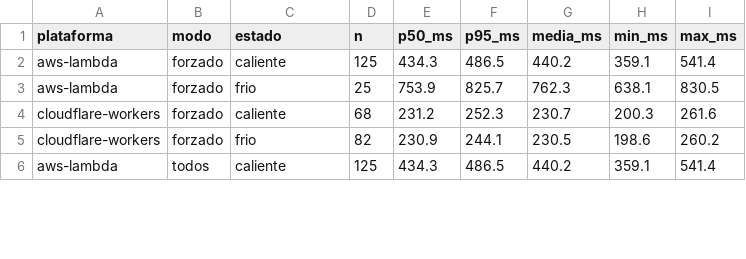
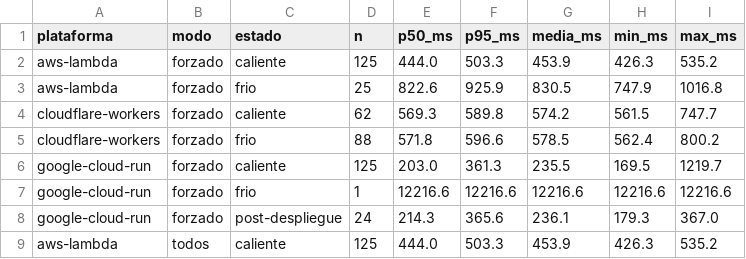
Before and after one commit to DmV554/informe-investigacion, a CSV file: poc/results/resumen.csv, drawn as a sheet; only a part is shown; the diff covers the shown part only.

Commit message:
feat(poc): Cloud Run desplegado a 256 MiB, criterio de frío por edad del contenedor y corrida de 25 ciclos con tres plataformas
- Cloud Run desplegado (ti05terabyte, us-east4, gen1). 128 MiB no sostiene
  Node.js 24 (OOM entre peticiones): se sube a 256 MiB y se declara la
  diferencia. Workers es fijo en 128 MB; Lambda queda en 128 MB.
- medir.py: espera tras forzar configurable por plataforma (Cloud Run 0),
  sin espera de readiness en forzar_frio_cloudrun; nuevo criterio
  uptime_menor_que_latencia (el contenedor nació dentro de la petición).
  Espera de Lambda/Workers sube de 2 s a 5 s.
- analizar.py: estado post-despliegue para la #0 de Cloud Run; no omite
  plataformas sin frío; percentiles solo con n >= 5.
- Nuevo startup_cloudrun.py: arranques de contenedor según Cloud Monitoring
  (startup_latencies) acotados a la ventana de la corrida.
- Corrida 21-09-2026 00:05, 25 ciclos, 3 plataformas; results regenerados.
- Docs: README de despliegue (256Mi, fix del 403 de la SA de Compute, qué
  mide y qué no mide el forzado), README y CLAUDE.md de la PoC.

```diff
--- a/poc/results/resumen.csv
+++ b/poc/results/resumen.csv
@@ -1,6 +1,9 @@
 plataforma,modo,estado,n,p50_ms,p95_ms,media_ms,min_ms,max_ms
-aws-lambda,forzado,caliente,125,434.3,486.5,440.2,359.1,541.4
-aws-lambda,forzado,frio,25,753.9,825.7,762.3,638.1,830.5
-cloudflare-workers,forzado,caliente,68,231.2,252.3,230.7,200.3,261.6
-cloudflare-workers,forzado,frio,82,230.9,244.1,230.5,198.6,260.2
-aws-lambda,todos,caliente,125,434.3,486.5,440.2,359.1,541.4
+aws-lambda,forzado,caliente,125,444.0,503.3,453.9,426.3,535.2
+aws-lambda,forzado,frio,25,822.6,925.9,830.5,747.9,1016.8
+cloudflare-workers,forzado,caliente,62,569.3,589.8,574.2,561.5,747.7
+cloudflare-workers,forzado,frio,88,571.8,596.6,578.5,562.4,800.2
+google-cloud-run,forzado,caliente,125,203.0,361.3,235.5,169.5,1219.7
+google-cloud-run,forzado,frio,1,12216.6,12216.6,12216.6,12216.6,12216.6
+google-cloud-run,forzado,post-despliegue,24,214.3,365.6,236.1,179.3,367.0
+aws-lambda,todos,caliente,125,444.0,503.3,453.9,426.3,535.2
```
Also changed, not shown: 3 added rows and 17 edited cells elsewhere in this file, 10 other files.
